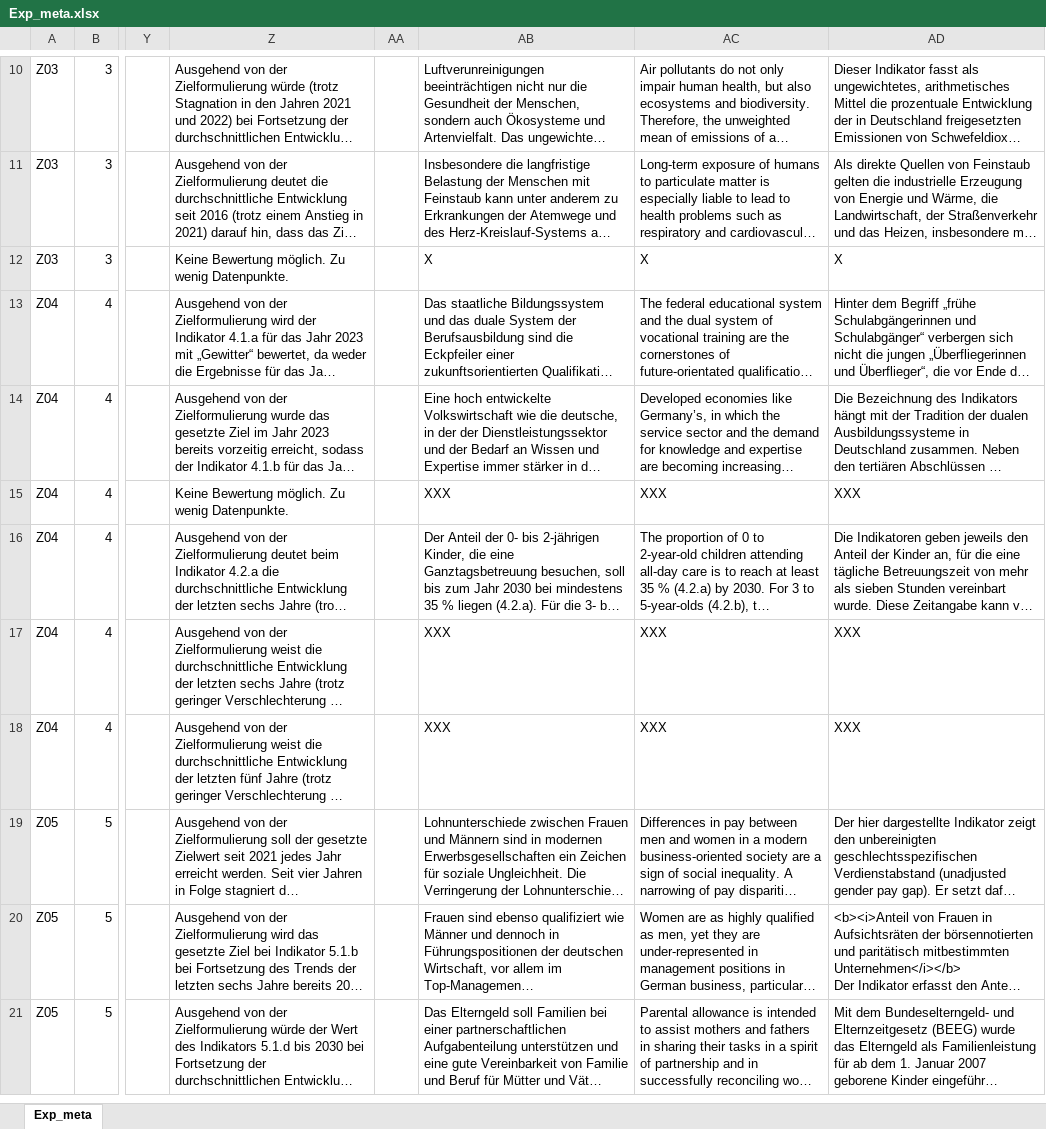
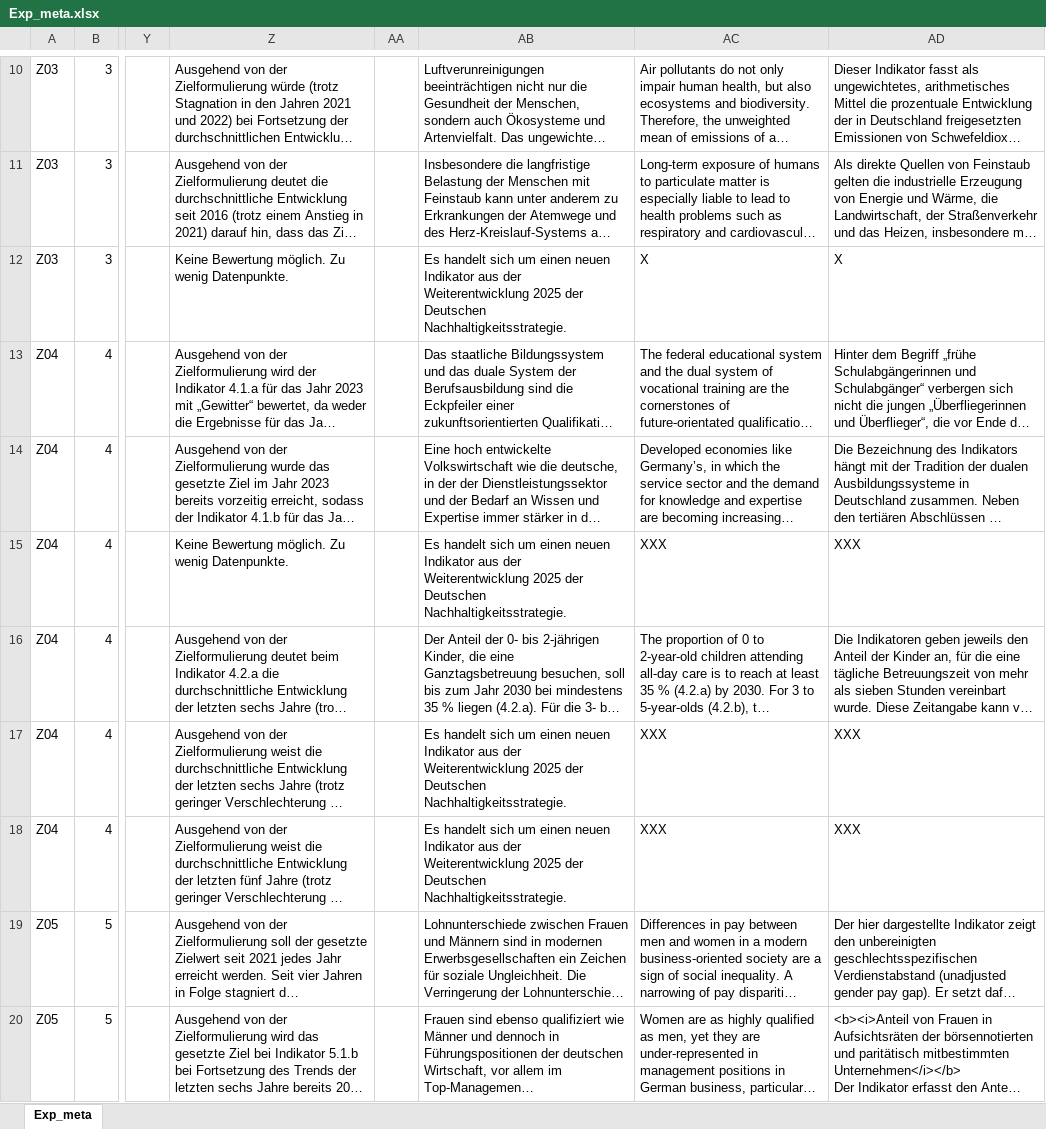
Before and after one commit to DnsUpgradeEnvironment/transfer, an Excel workbook: Exp_meta.xlsx, sheet Exp_meta, drawn as a sheet; only a part is shown, gaps mark what is left out; the shorter side is filled out with more unchanged rows; long unchanged cells end in …; values as stored, in another font and other column widths than the file's, no borders; the diff covers the shown part only; the diff names each change by its address in the sheet, - before the commit and + after, or states it on an @@ line.

```diff
--- a/Exp_meta.xlsx (sheet Exp_meta)
+++ b/Exp_meta.xlsx (sheet Exp_meta)
-AB12: X
+AB12: Es handelt sich um einen neuen Indikator aus der Weiterentwicklung 2025 der Deutschen Nachhaltigkeitsstrategie.
-AB15: XXX
+AB15: Es handelt sich um einen neuen Indikator aus der Weiterentwicklung 2025 der Deutschen Nachhaltigkeitsstrategie.
-AB17:AB18: XXX
+AB17:AB18: Es handelt sich um einen neuen Indikator aus der Weiterentwicklung 2025 der Deutschen Nachhaltigkeitsstrategie.
```
Also changed, not shown: 12 edited cells elsewhere in this sheet, Dic_Abkürzungen.xlsx, Dic_Disagg_Kategorien.xlsx, 11 other files.
